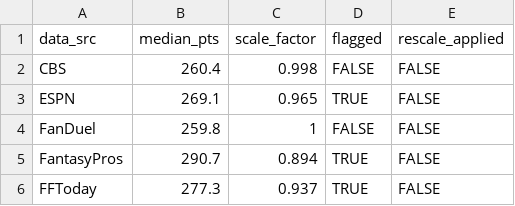
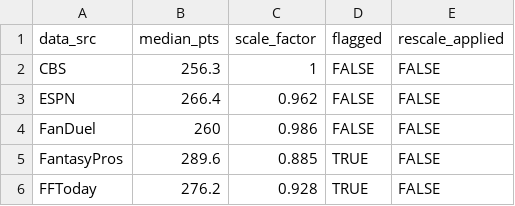
Before and after one commit to mikemartin/fantasy-football-auction-optimizer, a CSV file: data/source_basis_2026.csv, drawn as a sheet.

```diff
--- a/data/source_basis_2026.csv
+++ b/data/source_basis_2026.csv
@@ -1,6 +1,6 @@
 "data_src","median_pts","scale_factor","flagged","rescale_applied"
-"CBS",260.4,0.998,FALSE,FALSE
-"ESPN",269.1,0.965,TRUE,FALSE
-"FanDuel",259.8,1,FALSE,FALSE
-"FantasyPros",290.7,0.894,TRUE,FALSE
-"FFToday",277.3,0.937,TRUE,FALSE
+"CBS",256.3,1,FALSE,FALSE
+"ESPN",266.4,0.962,FALSE,FALSE
+"FanDuel",260,0.986,FALSE,FALSE
+"FantasyPros",289.6,0.885,TRUE,FALSE
+"FFToday",276.2,0.928,TRUE,FALSE
```
Also changed, not shown: data/projections_raw_2026.csv, data/value_sheet_2026.csv, 1 other file.
